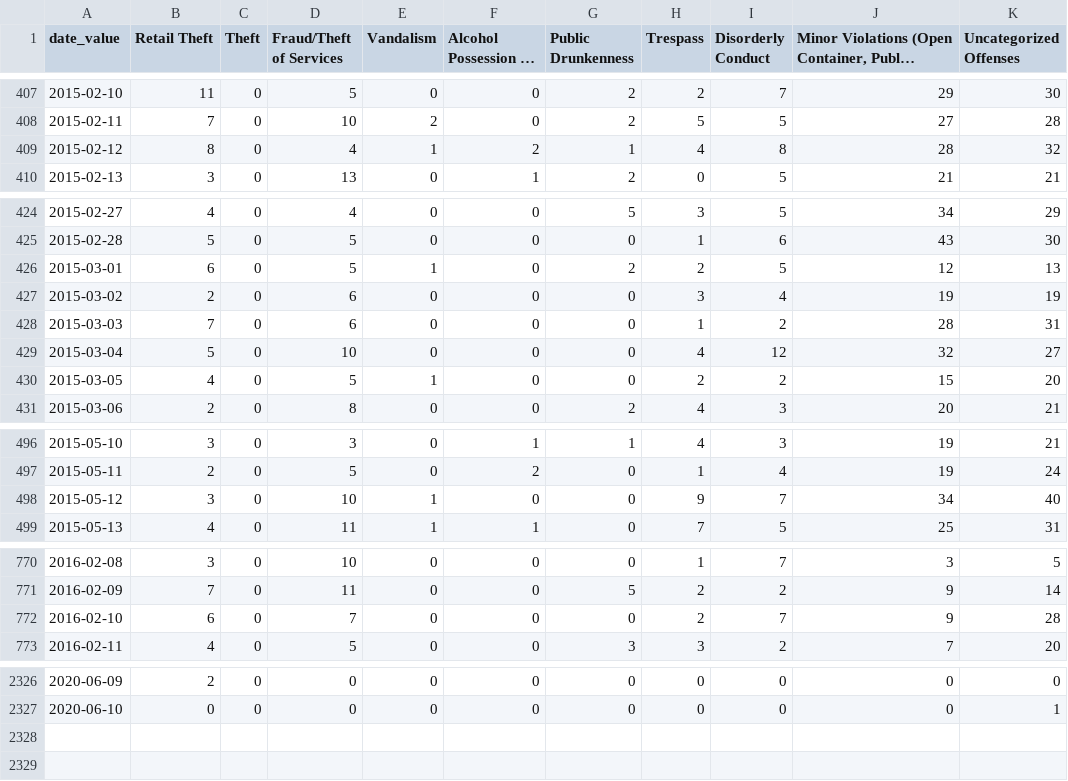
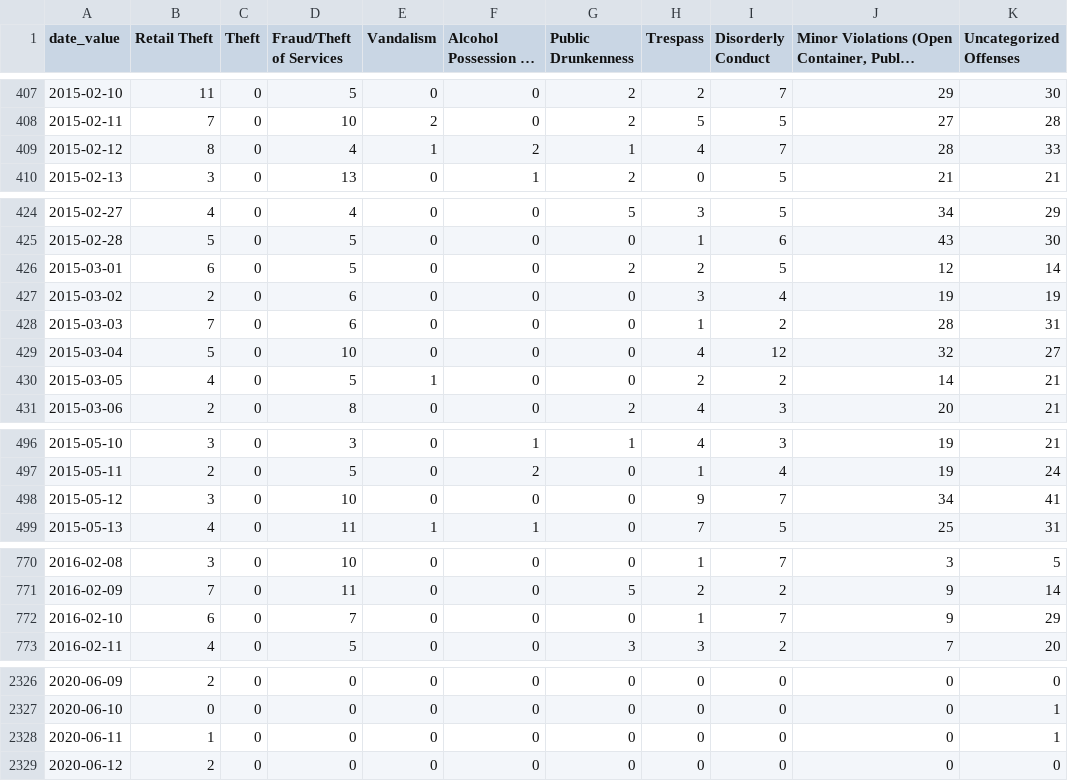
Before and after one commit to PhillyDistrictAttorneysOffice/phillydao-public-data, a CSV file: docs/data/summary_charges_data_daily_citywide.csv, drawn as a sheet; only a part is shown, gaps mark what is left out; long unchanged cells end in …; the diff covers the shown part only.

```diff
--- a/docs/data/summary_charges_data_daily_citywide.csv
+++ b/docs/data/summary_charges_data_daily_citywide.csv
@@ -408,3 +408,3 @@
 2015-02-11,7,0,10,2,0,2,5,5,27,28
-2015-02-12,8,0,4,1,2,1,4,8,28,32
+2015-02-12,8,0,4,1,2,1,4,7,28,33
 2015-02-13,3,0,13,0,1,2,0,5,21,21
@@ -425,3 +425,3 @@
 2015-02-28,5,0,5,0,0,0,1,6,43,30
-2015-03-01,6,0,5,1,0,2,2,5,12,13
+2015-03-01,6,0,5,0,0,2,2,5,12,14
 2015-03-02,2,0,6,0,0,0,3,4,19,19
@@ -429,3 +429,3 @@
 2015-03-04,5,0,10,0,0,0,4,12,32,27
-2015-03-05,4,0,5,1,0,0,2,2,15,20
+2015-03-05,4,0,5,1,0,0,2,2,14,21
 2015-03-06,2,0,8,0,0,2,4,3,20,21
@@ -497,3 +497,3 @@
 2015-05-11,2,0,5,0,2,0,1,4,19,24
-2015-05-12,3,0,10,1,0,0,9,7,34,40
+2015-05-12,3,0,10,0,0,0,9,7,34,41
 2015-05-13,4,0,11,1,1,0,7,5,25,31
@@ -771,3 +771,3 @@
 2016-02-09,7,0,11,0,0,5,2,2,9,14
-2016-02-10,6,0,7,0,0,0,2,7,9,28
+2016-02-10,6,0,7,0,0,0,1,7,9,29
 2016-02-11,4,0,5,0,0,3,3,2,7,20
@@ -2327 +2327,3 @@
 2020-06-10,0,0,0,0,0,0,0,0,0,1
+2020-06-11,1,0,0,0,0,0,0,0,0,1
+2020-06-12,2,0,0,0,0,0,0,0,0,0
```
Also changed, not shown: 2 edited cells elsewhere in this file, docs/data/arrest_data_daily_citywide.csv, docs/data/case_outcomes_data_daily_citywide.csv, 39 other files.
